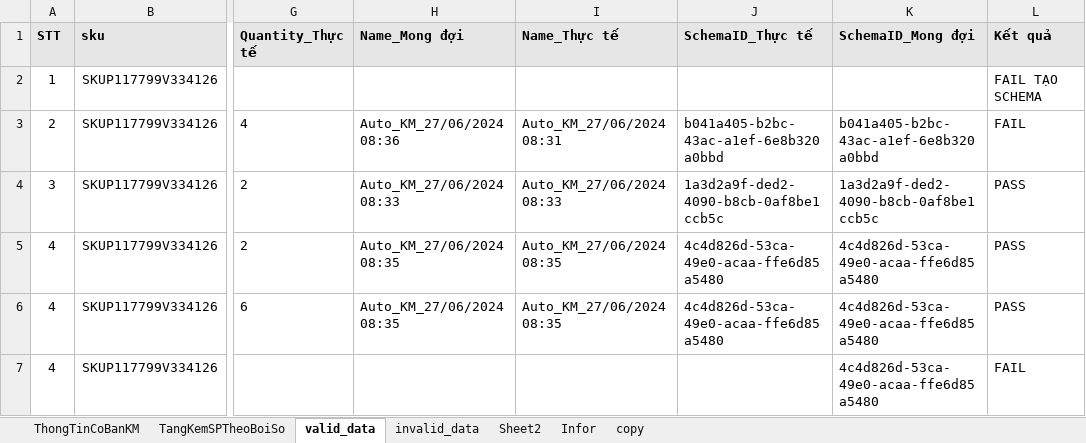
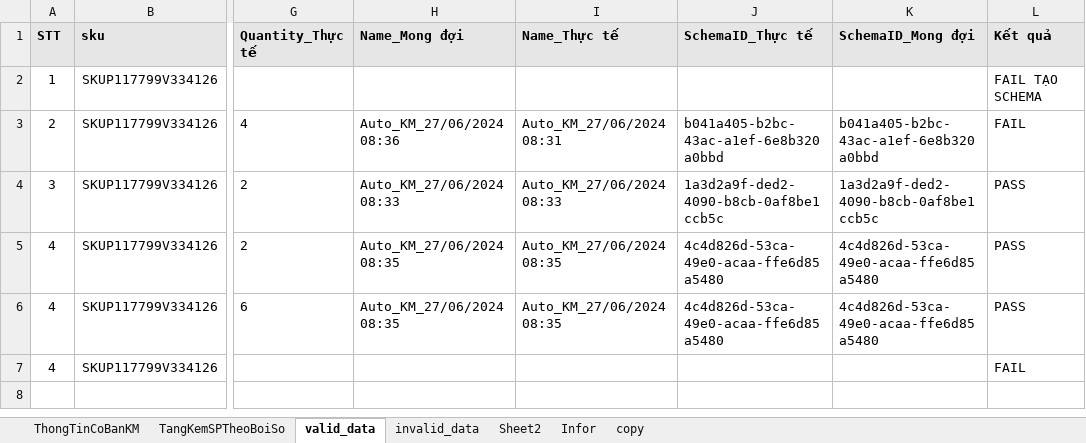
Before and after one commit to thuphuoc/FinViet2024, an Excel workbook: src/main/resources/HTTangKemSPTheoBoiSo.xlsx, sheet valid_data, drawn as a sheet; only a part is shown, gaps mark what is left out; values as stored, in another font and other column widths than the file's, no borders; conditional formats not drawn; the diff names each change by its address in the sheet, - before the commit and + after, or states it on an @@ line.

```diff
--- a/src/main/resources/HTTangKemSPTheoBoiSo.xlsx (sheet valid_data)
+++ b/src/main/resources/HTTangKemSPTheoBoiSo.xlsx (sheet valid_data)
-K7 (SchemaID_Mong đợi): 4c4d826d-53ca-49e0-acaa-ffe6d85a5480
+K7 (SchemaID_Mong đợi): (empty)
```
Also changed, not shown: 3 other files.
